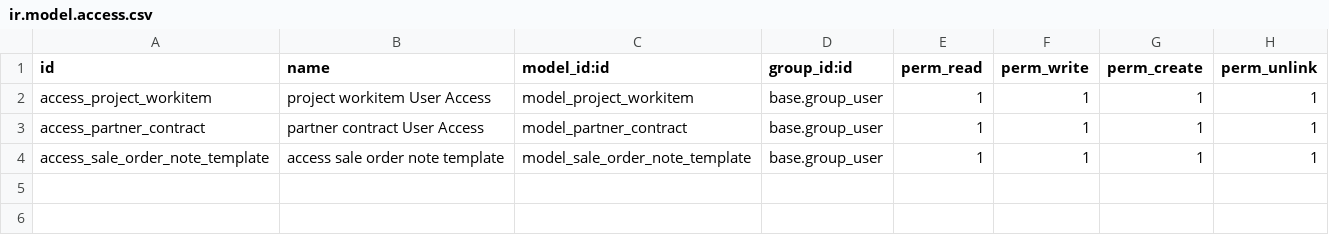
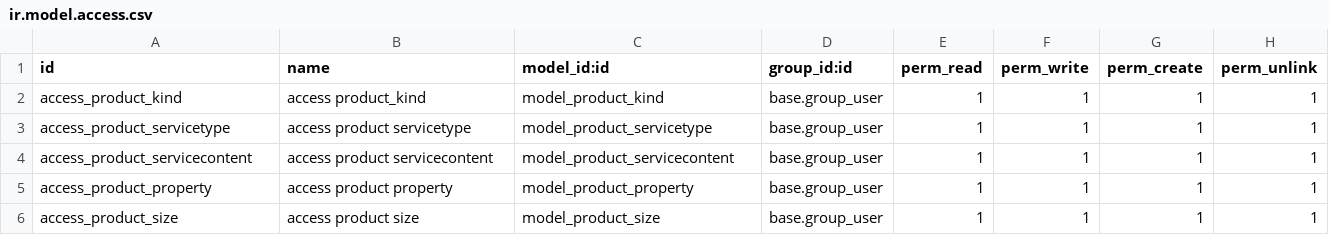
Before and after one commit to WillLiu1212123/FIWFIW-odoo, a CSV file: fable_custom/security/ir.model.access.csv, drawn as a sheet.

```diff
--- a/fable_custom/security/ir.model.access.csv
+++ b/fable_custom/security/ir.model.access.csv
@@ -1,4 +1,6 @@
 id,name,model_id:id,group_id:id,perm_read,perm_write,perm_create,perm_unlink
-access_project_workitem,project workitem User Access,model_project_workitem,base.group_user,1,1,1,1
-access_partner_contract,partner contract User Access,model_partner_contract,base.group_user,1,1,1,1
-access_sale_order_note_template,access sale order note template,model_sale_order_note_template,base.group_user,1,1,1,1
+access_product_kind,access product_kind,model_product_kind,base.group_user,1,1,1,1
+access_product_servicetype,access product servicetype,model_product_servicetype,base.group_user,1,1,1,1
+access_product_servicecontent,access product servicecontent,model_product_servicecontent,base.group_user,1,1,1,1
+access_product_property,access product property,model_product_property,base.group_user,1,1,1,1
+access_product_size,access product size,model_product_size,base.group_user,1,1,1,1
```
Also changed, not shown: 10 other files.
